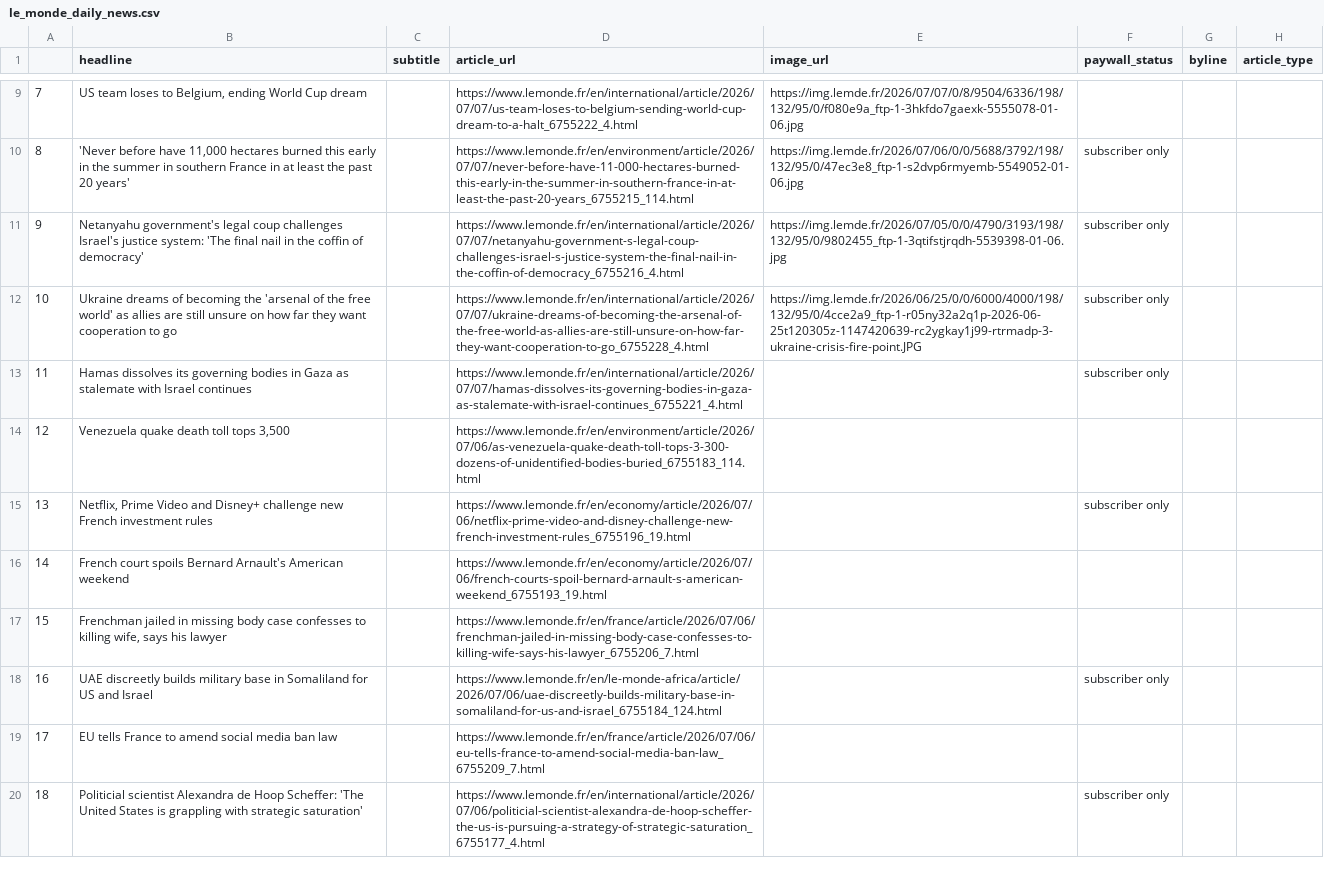
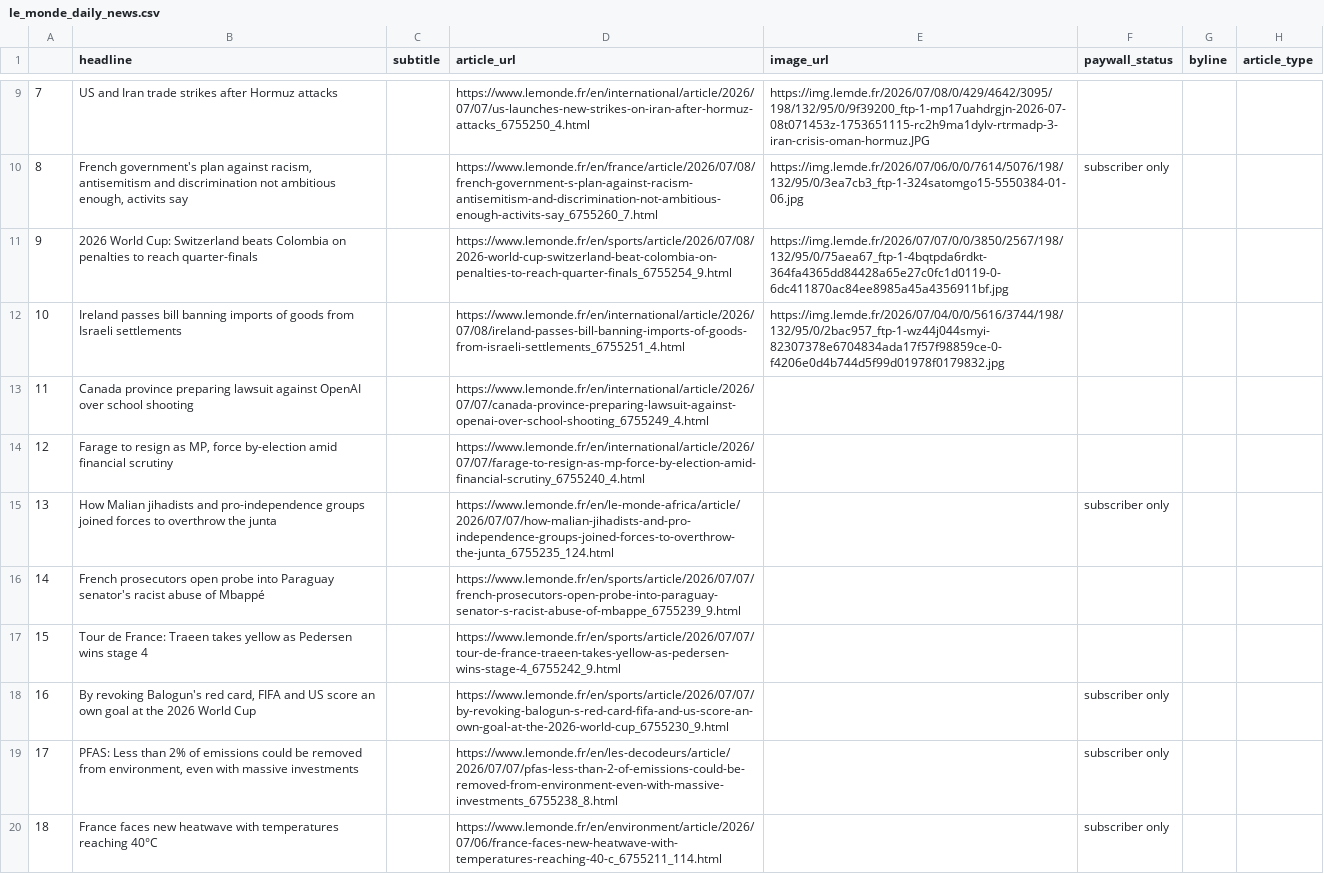
Before and after one commit to luciamack/auto_updating_headline_scraper_le_monde, a CSV file: le_monde_daily_news.csv, drawn as a sheet; only a part is shown, gaps mark what is left out; the diff covers the shown part only; the diff names each change by its address in the sheet, - before the commit and + after, or states it on an @@ line.

```diff
--- a/le_monde_daily_news.csv
+++ b/le_monde_daily_news.csv
-B9 (headline): US team loses to Belgium, ending World Cup dream
+B9 (headline): US and Iran trade strikes after Hormuz attacks
-D9 (article_url): https://www.lemonde.fr/en/international/article/2026/07/07/us-team-loses-to-belgium-sending-world-cup-dream-to-a-halt_6755222_4.html
+D9 (article_url): https://www.lemonde.fr/en/international/article/2026/07/07/us-launches-new-strikes-on-iran-after-hormuz-attacks_6755250_4.html
-E9 (image_url): https://img.lemde.fr/2026/07/07/0/8/9504/6336/198/132/95/0/f080e9a_ftp-1-3hkfdo7gaexk-5555078-01-06.jpg
+E9 (image_url): https://img.lemde.fr/2026/07/08/0/429/4642/3095/198/132/95/0/9f39200_ftp-1-mp17uahdrgjn-2026-07-08t071453z-1753651115-rc2h9ma1dylv-rtrmadp-3-iran-crisis-oman-hormuz.JPG
-B10 (headline): 'Never before have 11,000 hectares burned this early in the summer in southern France in at least the past 20 years'
+B10 (headline): French government's plan against racism, antisemitism and discrimination not ambitious enough, activits say
-D10 (article_url): https://www.lemonde.fr/en/environment/article/2026/07/07/never-before-have-11-000-hectares-burned-this-early-in-the-summer-in-southern-france-in-at-least-the-past-20-years_6755215_114.html
+D10 (article_url): https://www.lemonde.fr/en/france/article/2026/07/08/french-government-s-plan-against-racism-antisemitism-and-discrimination-not-ambitious-enough-activits-say_6755260_7.html
-E10 (image_url): https://img.lemde.fr/2026/07/06/0/0/5688/3792/198/132/95/0/47ec3e8_ftp-1-s2dvp6rmyemb-5549052-01-06.jpg
+E10 (image_url): https://img.lemde.fr/2026/07/06/0/0/7614/5076/198/132/95/0/3ea7cb3_ftp-1-324satomgo15-5550384-01-06.jpg
-B11 (headline): Netanyahu government's legal coup challenges Israel's justice system: 'The final nail in the coffin of democracy'
+B11 (headline): 2026 World Cup: Switzerland beats Colombia on penalties to reach quarter-finals
-D11 (article_url): https://www.lemonde.fr/en/international/article/2026/07/07/netanyahu-government-s-legal-coup-challenges-israel-s-justice-system-the-final-nail-in-the-coffin-of-democracy_6755216_4.html
+D11 (article_url): https://www.lemonde.fr/en/sports/article/2026/07/08/2026-world-cup-switzerland-beat-colombia-on-penalties-to-reach-quarter-finals_6755254_9.html
-E11 (image_url): https://img.lemde.fr/2026/07/05/0/0/4790/3193/198/132/95/0/9802455_ftp-1-3qtifstjrqdh-5539398-01-06.jpg
+E11 (image_url): https://img.lemde.fr/2026/07/07/0/0/3850/2567/198/132/95/0/75aea67_ftp-1-4bqtpda6rdkt-364fa4365dd84428a65e27c0fc1d0119-0-6dc411870ac84ee8985a45a4356911bf.jpg
-F11:F13 (paywall_status): subscriber only
+F11:F13 (paywall_status): (empty)
-B12 (headline): Ukraine dreams of becoming the 'arsenal of the free world' as allies are still unsure on how far they want cooperation to go
+B12 (headline): Ireland passes bill banning imports of goods from Israeli settlements
-D12 (article_url): https://www.lemonde.fr/en/international/article/2026/07/07/ukraine-dreams-of-becoming-the-arsenal-of-the-free-world-as-allies-are-still-unsure-on-how-far-they-want-cooperation-to-go_6755228_4.html
+D12 (article_url): https://www.lemonde.fr/en/international/article/2026/07/08/ireland-passes-bill-banning-imports-of-goods-from-israeli-settlements_6755251_4.html
-E12 (image_url): https://img.lemde.fr/2026/06/25/0/0/6000/4000/198/132/95/0/4cce2a9_ftp-1-r05ny32a2q1p-2026-06-25t120305z-1147420639-rc2ygkay1j99-rtrmadp-3-ukraine-crisis-fire-point.JPG
+E12 (image_url): https://img.lemde.fr/2026/07/04/0/0/5616/3744/198/132/95/0/2bac957_ftp-1-wz44j044smyi-82307378e6704834ada17f57f98859ce-0-f4206e0d4b744d5f99d01978f0179832.jpg
-B13 (headline): Hamas dissolves its governing bodies in Gaza as stalemate with Israel continues
+B13 (headline): Canada province preparing lawsuit against OpenAI over school shooting
-D13 (article_url): https://www.lemonde.fr/en/international/article/2026/07/07/hamas-dissolves-its-governing-bodies-in-gaza-as-stalemate-with-israel-continues_6755221_4.html
+D13 (article_url): https://www.lemonde.fr/en/international/article/2026/07/07/canada-province-preparing-lawsuit-against-openai-over-school-shooting_6755249_4.html
-B14 (headline): Venezuela quake death toll tops 3,500
+B14 (headline): Farage to resign as MP, force by-election amid financial scrutiny
-D14 (article_url): https://www.lemonde.fr/en/environment/article/2026/07/06/as-venezuela-quake-death-toll-tops-3-300-dozens-of-unidentified-bodies-buried_6755183_114.html
+D14 (article_url): https://www.lemonde.fr/en/international/article/2026/07/07/farage-to-resign-as-mp-force-by-election-amid-financial-scrutiny_6755240_4.html
-B15 (headline): Netflix, Prime Video and Disney+ challenge new French investment rules
+B15 (headline): How Malian jihadists and pro-independence groups joined forces to overthrow the junta
-D15 (article_url): https://www.lemonde.fr/en/economy/article/2026/07/06/netflix-prime-video-and-disney-challenge-new-french-investment-rules_6755196_19.html
+D15 (article_url): https://www.lemonde.fr/en/le-monde-africa/article/2026/07/07/how-malian-jihadists-and-pro-independence-groups-joined-forces-to-overthrow-the-junta_6755235_124.html
-B16 (headline): French court spoils Bernard Arnault's American weekend
+B16 (headline): French prosecutors open probe into Paraguay senator's racist abuse of Mbappé
-D16 (article_url): https://www.lemonde.fr/en/economy/article/2026/07/06/french-courts-spoil-bernard-arnault-s-american-weekend_6755193_19.html
+D16 (article_url): https://www.lemonde.fr/en/sports/article/2026/07/07/french-prosecutors-open-probe-into-paraguay-senator-s-racist-abuse-of-mbappe_6755239_9.html
-B17 (headline): Frenchman jailed in missing body case confesses to killing wife, says his lawyer
+B17 (headline): Tour de France: Traeen takes yellow as Pedersen wins stage 4
-D17 (article_url): https://www.lemonde.fr/en/france/article/2026/07/06/frenchman-jailed-in-missing-body-case-confesses-to-killing-wife-says-his-lawyer_6755206_7.html
+D17 (article_url): https://www.lemonde.fr/en/sports/article/2026/07/07/tour-de-france-traeen-takes-yellow-as-pedersen-wins-stage-4_6755242_9.html
-B18 (headline): UAE discreetly builds military base in Somaliland for US and Israel
+B18 (headline): By revoking Balogun's red card, FIFA and US score an own goal at the 2026 World Cup
-D18 (article_url): https://www.lemonde.fr/en/le-monde-africa/article/2026/07/06/uae-discreetly-builds-military-base-in-somaliland-for-us-and-israel_6755184_124.html
+D18 (article_url): https://www.lemonde.fr/en/sports/article/2026/07/07/by-revoking-balogun-s-red-card-fifa-and-us-score-an-own-goal-at-the-2026-world-cup_6755230_9.html
-B19 (headline): EU tells France to amend social media ban law
+B19 (headline): PFAS: Less than 2% of emissions could be removed from environment, even with massive investments
-D19 (article_url): https://www.lemonde.fr/en/france/article/2026/07/06/eu-tells-france-to-amend-social-media-ban-law_6755209_7.html
+D19 (article_url): https://www.lemonde.fr/en/les-decodeurs/article/2026/07/07/pfas-less-than-2-of-emissions-could-be-removed-from-environment-even-with-massive-investments_6755238_8.html
-F19 (paywall_status): (empty)
+F19 (paywall_status): subscriber only
-B20 (headline): Politicial scientist Alexandra de Hoop Scheffer: 'The United States is grappling with strategic saturation'
+B20 (headline): France faces new heatwave with temperatures reaching 40°C
-D20 (article_url): https://www.lemonde.fr/en/international/article/2026/07/06/politicial-scientist-alexandra-de-hoop-scheffer-the-us-is-pursuing-a-strategy-of-strategic-saturation_6755177_4.html
+D20 (article_url): https://www.lemonde.fr/en/environment/article/2026/07/06/france-faces-new-heatwave-with-temperatures-reaching-40-c_6755211_114.html
```
Also changed, not shown: 64 edited cells elsewhere in this file, 1 other file.
